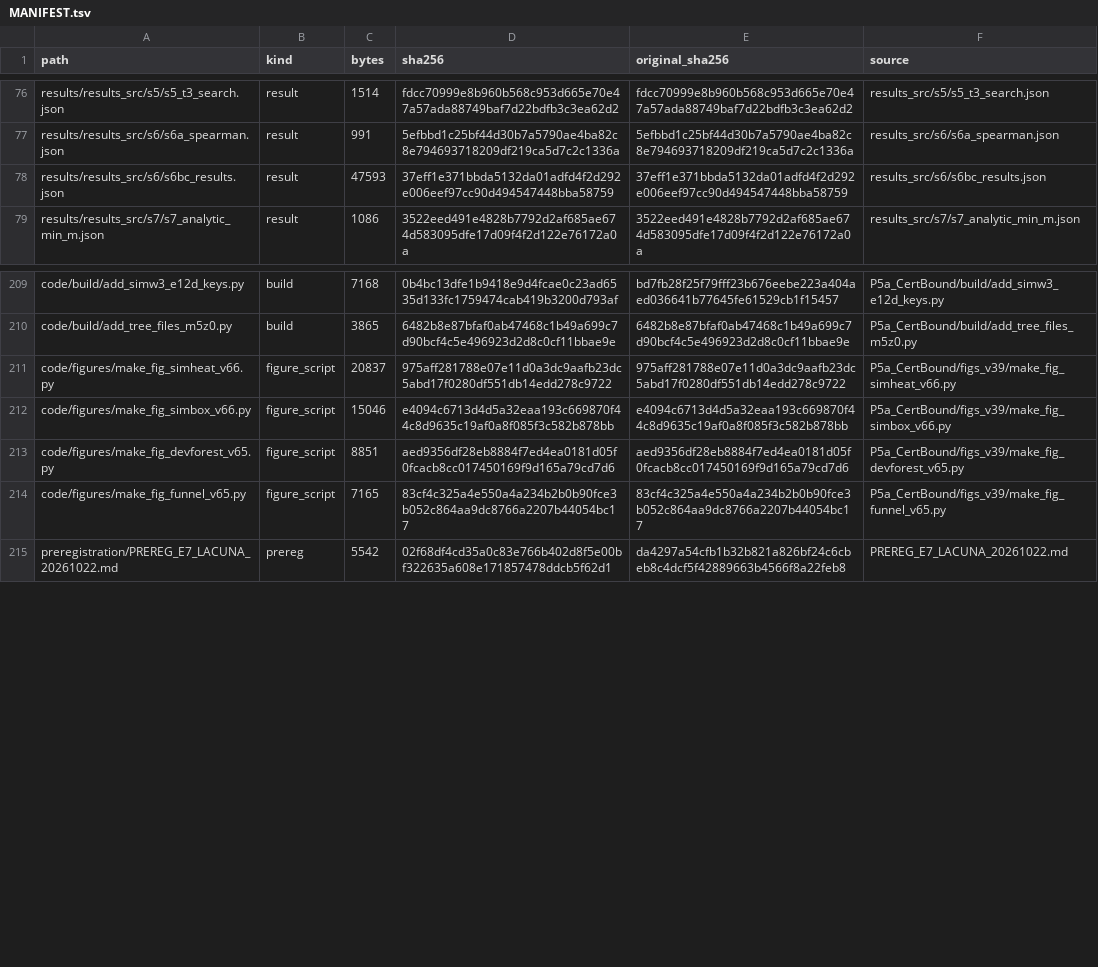
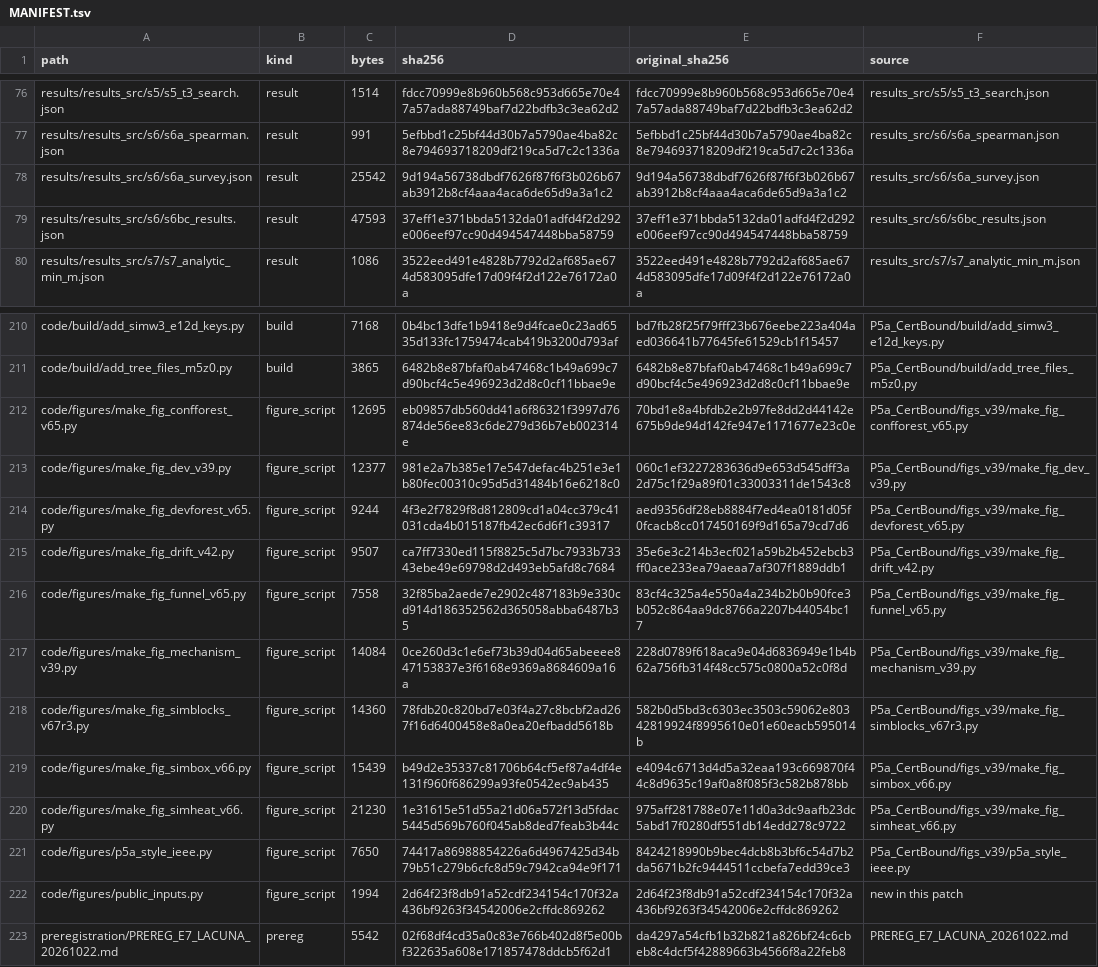
Before and after one commit to startRUNGO/certify-fpr-cluster-sampling, a TSV file: MANIFEST.tsv, drawn as a sheet; only a part is shown, gaps mark what is left out.

```diff
--- a/MANIFEST.tsv
+++ b/MANIFEST.tsv
@@ -77,2 +77,3 @@ results/results_src/s5/s5_t3_search.json	result	1514	fdcc70999e8b960b568c953d665
 results/results_src/s6/s6a_spearman.json	result	991	5efbbd1c25bf44d30b7a5790ae4ba82c8e794693718209df219ca5d7c2c1336a	5efbbd1c25bf44d30b7a5790ae4ba82c8e794693718209df219ca5d7c2c1336a	results_src/s6/s6a_spearman.json
+results/results_src/s6/s6a_survey.json	result	25542	9d194a56738dbdf7626f87f6f3b026b67ab3912b8cf4aaa4aca6de65d9a3a1c2	9d194a56738dbdf7626f87f6f3b026b67ab3912b8cf4aaa4aca6de65d9a3a1c2	results_src/s6/s6a_survey.json
 results/results_src/s6/s6bc_results.json	result	47593	37eff1e371bbda5132da01adfd4f2d292e006eef97cc90d494547448bba58759	37eff1e371bbda5132da01adfd4f2d292e006eef97cc90d494547448bba58759	results_src/s6/s6bc_results.json
@@ -210,6 +211,13 @@ code/build/add_simw3_e12d_keys.py	build	7168	0b4bc13dfe1b9418e9d4fcae0c23ad6535d
 code/build/add_tree_files_m5z0.py	build	3865	6482b8e87bfaf0ab47468c1b49a699c7d90bcf4c5e496923d2d8c0cf11bbae9e	6482b8e87bfaf0ab47468c1b49a699c7d90bcf4c5e496923d2d8c0cf11bbae9e	P5a_CertBound/build/add_tree_files_m5z0.py
-code/figures/make_fig_simheat_v66.py	figure_script	20837	975aff281788e07e11d0a3dc9aafb23dc5abd17f0280df551db14edd278c9722	975aff281788e07e11d0a3dc9aafb23dc5abd17f0280df551db14edd278c9722	P5a_CertBound/figs_v39/make_fig_simheat_v66.py
-code/figures/make_fig_simbox_v66.py	figure_script	15046	e4094c6713d4d5a32eaa193c669870f44c8d9635c19af0a8f085f3c582b878bb	e4094c6713d4d5a32eaa193c669870f44c8d9635c19af0a8f085f3c582b878bb	P5a_CertBound/figs_v39/make_fig_simbox_v66.py
-code/figures/make_fig_devforest_v65.py	figure_script	8851	aed9356df28eb8884f7ed4ea0181d05f0fcacb8cc017450169f9d165a79cd7d6	aed9356df28eb8884f7ed4ea0181d05f0fcacb8cc017450169f9d165a79cd7d6	P5a_CertBound/figs_v39/make_fig_devforest_v65.py
-code/figures/make_fig_funnel_v65.py	figure_script	7165	83cf4c325a4e550a4a234b2b0b90fce3b052c864aa9dc8766a2207b44054bc17	83cf4c325a4e550a4a234b2b0b90fce3b052c864aa9dc8766a2207b44054bc17	P5a_CertBound/figs_v39/make_fig_funnel_v65.py
+code/figures/make_fig_confforest_v65.py	figure_script	12695	eb09857db560dd41a6f86321f3997d76874de56ee83c6de279d36b7eb002314e	70bd1e8a4bfdb2e2b97fe8dd2d44142e675b9de94d142fe947e1171677e23c0e	P5a_CertBound/figs_v39/make_fig_confforest_v65.py
+code/figures/make_fig_dev_v39.py	figure_script	12377	981e2a7b385e17e547defac4b251e3e1b80fec00310c95d5d31484b16e6218c0	060c1ef3227283636d9e653d545dff3a2d75c1f29a89f01c33003311de1543c8	P5a_CertBound/figs_v39/make_fig_dev_v39.py
+code/figures/make_fig_devforest_v65.py	figure_script	9244	4f3e2f7829f8d812809cd1a04cc379c41031cda4b015187fb42ec6d6f1c39317	aed9356df28eb8884f7ed4ea0181d05f0fcacb8cc017450169f9d165a79cd7d6	P5a_CertBound/figs_v39/make_fig_devforest_v65.py
+code/figures/make_fig_drift_v42.py	figure_script	9507	ca7ff7330ed115f8825c5d7bc7933b73343ebe49e69798d2d493eb5afd8c7684	35e6e3c214b3ecf021a59b2b452ebcb3ff0ace233ea79aeaa7af307f1889ddb1	P5a_CertBound/figs_v39/make_fig_drift_v42.py
+code/figures/make_fig_funnel_v65.py	figure_script	7558	32f85ba2aede7e2902c487183b9e330cd914d186352562d365058abba6487b35	83cf4c325a4e550a4a234b2b0b90fce3b052c864aa9dc8766a2207b44054bc17	P5a_CertBound/figs_v39/make_fig_funnel_v65.py
+code/figures/make_fig_mechanism_v39.py	figure_script	14084	0ce260d3c1e6ef73b39d04d65abeeee847153837e3f6168e9369a8684609a16a	228d0789f618aca9e04d6836949e1b4b62a756fb314f48cc575c0800a52c0f8d	P5a_CertBound/figs_v39/make_fig_mechanism_v39.py
+code/figures/make_fig_simblocks_v67r3.py	figure_script	14360	78fdb20c820bd7e03f4a27c8bcbf2ad267f16d6400458e8a0ea20efbadd5618b	582b0d5bd3c6303ec3503c59062e80342819924f8995610e01e60eacb595014b	P5a_CertBound/figs_v39/make_fig_simblocks_v67r3.py
+code/figures/make_fig_simbox_v66.py	figure_script	15439	b49d2e35337c81706b64cf5ef87a4df4e131f960f686299a93fe0542ec9ab435	e4094c6713d4d5a32eaa193c669870f44c8d9635c19af0a8f085f3c582b878bb	P5a_CertBound/figs_v39/make_fig_simbox_v66.py
+code/figures/make_fig_simheat_v66.py	figure_script	21230	1e31615e51d55a21d06a572f13d5fdac5445d569b760f045ab8ded7feab3b44c	975aff281788e07e11d0a3dc9aafb23dc5abd17f0280df551db14edd278c9722	P5a_CertBound/figs_v39/make_fig_simheat_v66.py
+code/figures/p5a_style_ieee.py	figure_script	7650	74417a86988854226a6d4967425d34b79b51c279b6cfc8d59c7942ca94e9f171	8424218990b9bec4dcb8b3bf6c54d7b2da5671b2fc9444511ccbefa7edd39ce3	P5a_CertBound/figs_v39/p5a_style_ieee.py
+code/figures/public_inputs.py	figure_script	1994	2d64f23f8db91a52cdf234154c170f32a436bf9263f34542006e2cffdc869262	2d64f23f8db91a52cdf234154c170f32a436bf9263f34542006e2cffdc869262	new in this patch
 preregistration/PREREG_E7_LACUNA_20261022.md	prereg	5542	02f68df4cd35a0c83e766b402d8f5e00bf322635a608e171857478ddcb5f62d1	da4297a54cfb1b32b821a826bf24c6cbeb8c4dcf5f42889663b4566f8a22feb8	PREREG_E7_LACUNA_20261022.md
```
Also changed, not shown: 13 other files.
